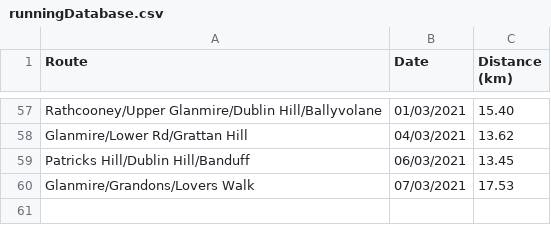
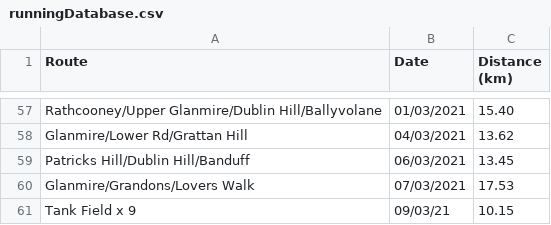
Before and after one commit to Caoimhinv/Programming2021, a CSV file: otherStuff/runningDatabase.csv, drawn as a sheet; only a part is shown, gaps mark what is left out; the diff names each change by its address in the sheet, - before the commit and + after, or states it on an @@ line.

```diff
--- a/otherStuff/runningDatabase.csv
+++ b/otherStuff/runningDatabase.csv
+row 61: Tank Field x 9 | 09/03/21 | 10.15
```
Also changed, not shown: otherStuff/tuneDatabase.csv, 2 other files.
